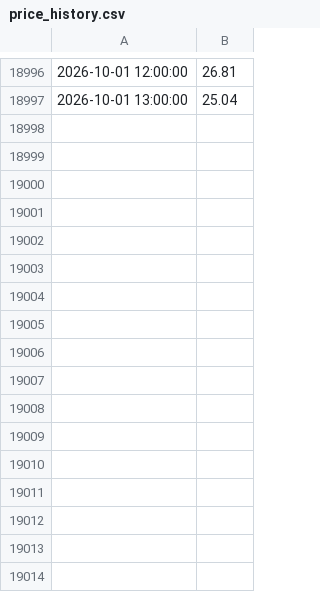
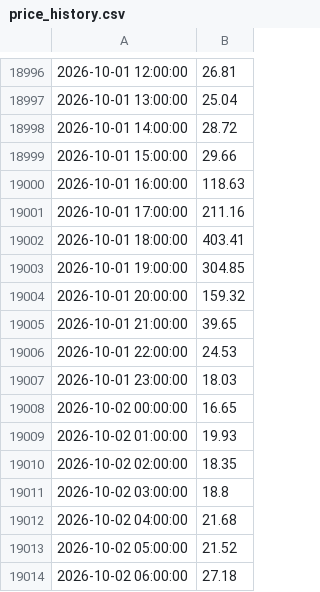
Before and after one commit to Dynastymaad/aeso-cushion-model, a CSV file: model/price_history.csv, drawn as a sheet; only a part is shown, gaps mark what is left out.

```diff
--- a/model/price_history.csv
+++ b/model/price_history.csv
@@ -18997 +18997,18 @@
 2026-10-01 13:00:00,25.04
+2026-10-01 14:00:00,28.72
+2026-10-01 15:00:00,29.66
+2026-10-01 16:00:00,118.63
+2026-10-01 17:00:00,211.16
+2026-10-01 18:00:00,403.41
+2026-10-01 19:00:00,304.85
+2026-10-01 20:00:00,159.32
+2026-10-01 21:00:00,39.65
+2026-10-01 22:00:00,24.53
+2026-10-01 23:00:00,18.03
+2026-10-02 00:00:00,16.65
+2026-10-02 01:00:00,19.93
+2026-10-02 02:00:00,18.35
+2026-10-02 03:00:00,18.8
+2026-10-02 04:00:00,21.68
+2026-10-02 05:00:00,21.52
+2026-10-02 06:00:00,27.18
```
Also changed, not shown: outage_delta.csv, 3 other files.
